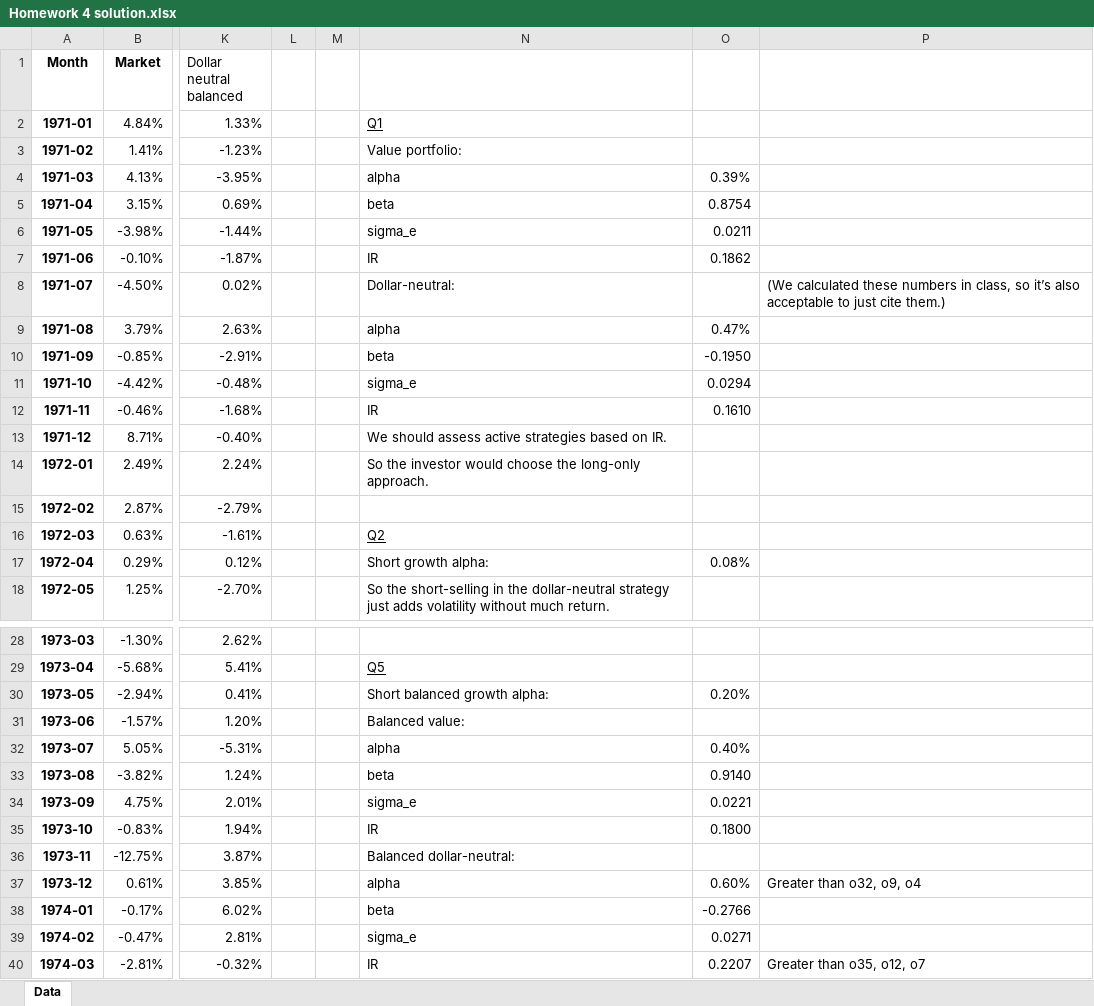
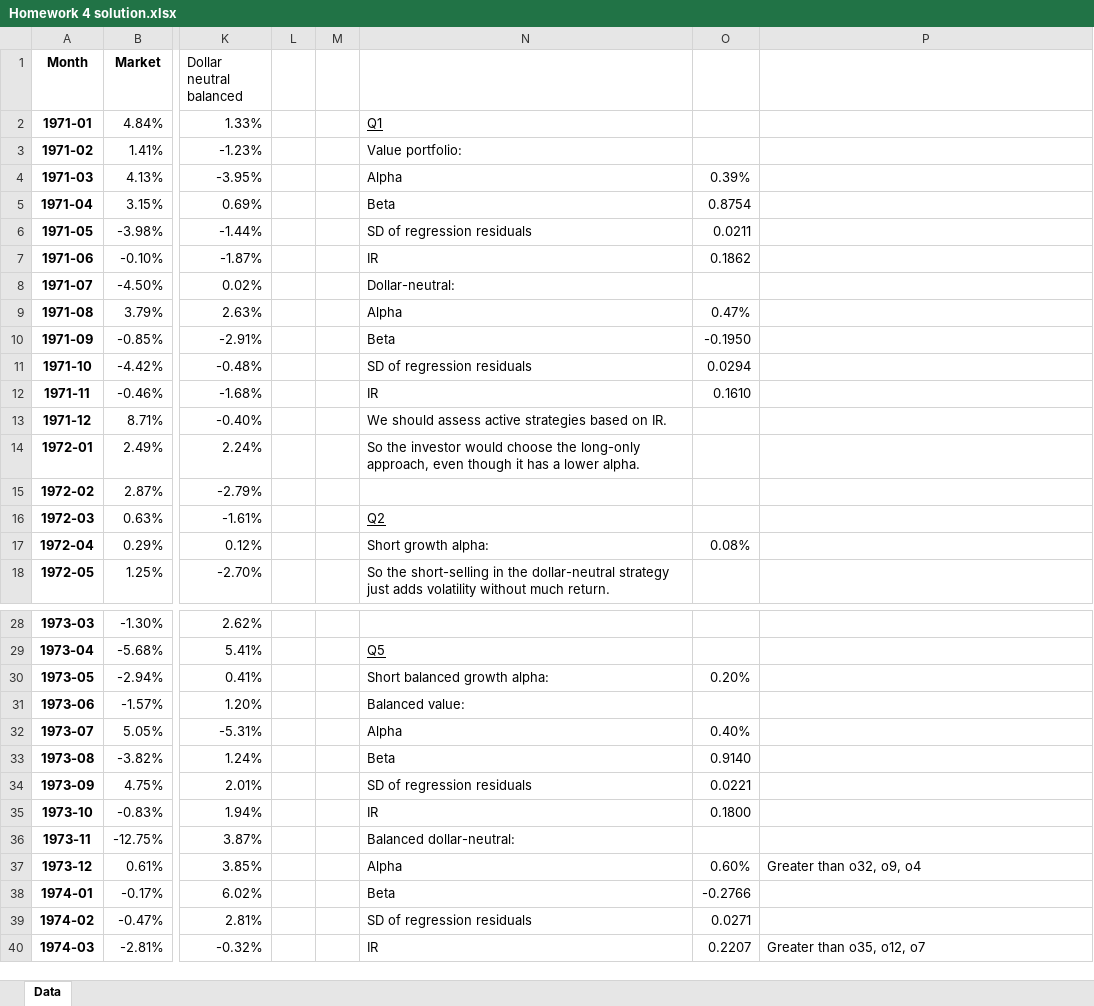
Before and after one commit to wgjm1986/FIN323, an Excel workbook: Homework 4/Homework 4 solution.xlsx, sheet Data, drawn as a sheet; only a part is shown, gaps mark what is left out; values as stored, in another font and other column widths than the file's, no borders; the diff names each change by its address in the sheet, - before the commit and + after, or states it on an @@ line.

Commit message:
Small wording changes in HW4 solution

```diff
--- a/Homework 4/Homework 4 solution.xlsx (sheet Data)
+++ b/Homework 4/Homework 4 solution.xlsx (sheet Data)
-N4: alpha
+N4: Alpha
-N5: beta
+N5: Beta
-N6: sigma_e
+N6: SD of regression residuals
-P8: (We calculated these numbers in class, so it’s also acceptable to just cite them.)
+P8: (empty)
-N9: alpha
+N9: Alpha
-N10: beta
+N10: Beta
-N11: sigma_e
+N11: SD of regression residuals
-N14: …the long-only approach.
+N14: …the long-only approach, even though it has a lower alpha.
-N32: alpha
+N32: Alpha
-N33: beta
+N33: Beta
-N34: sigma_e
+N34: SD of regression residuals
-N37: alpha
+N37: Alpha
-N38: beta
+N38: Beta
-N39: sigma_e
+N39: SD of regression residuals
```
